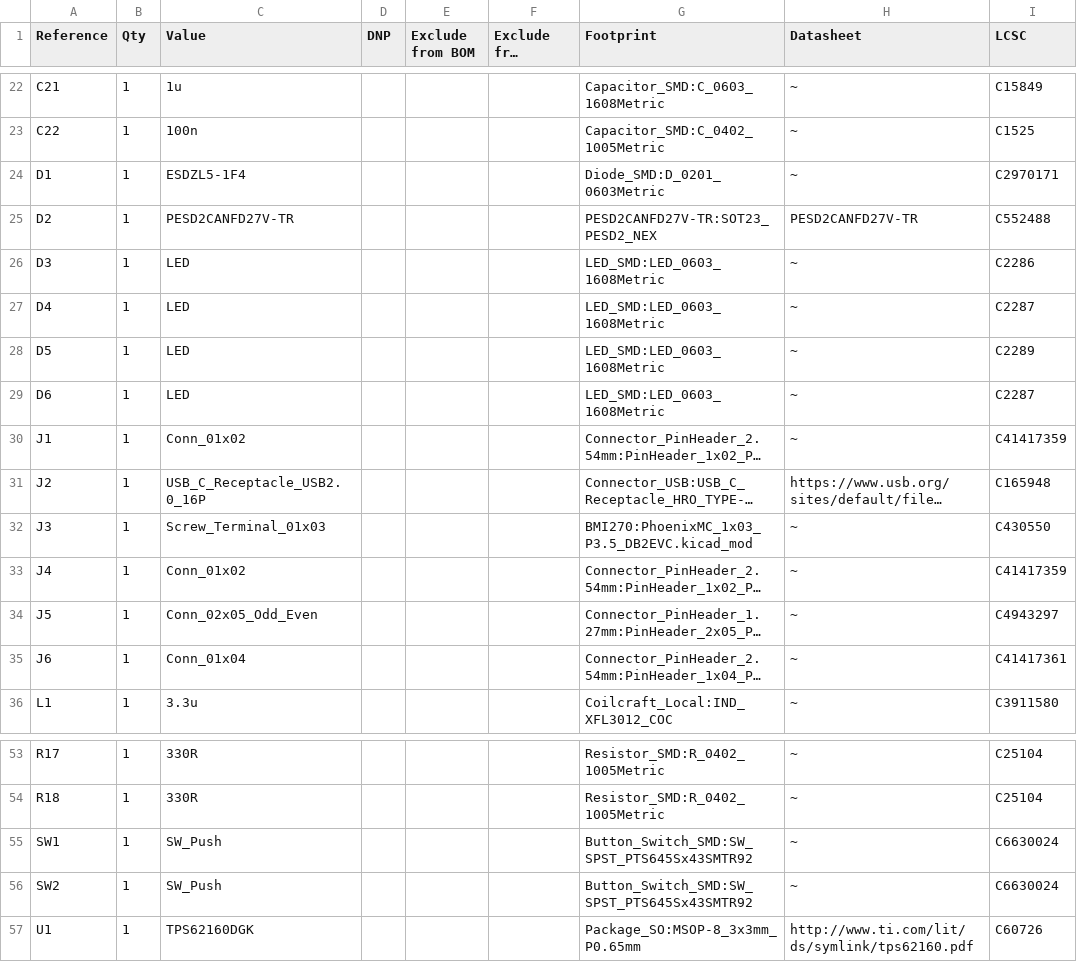
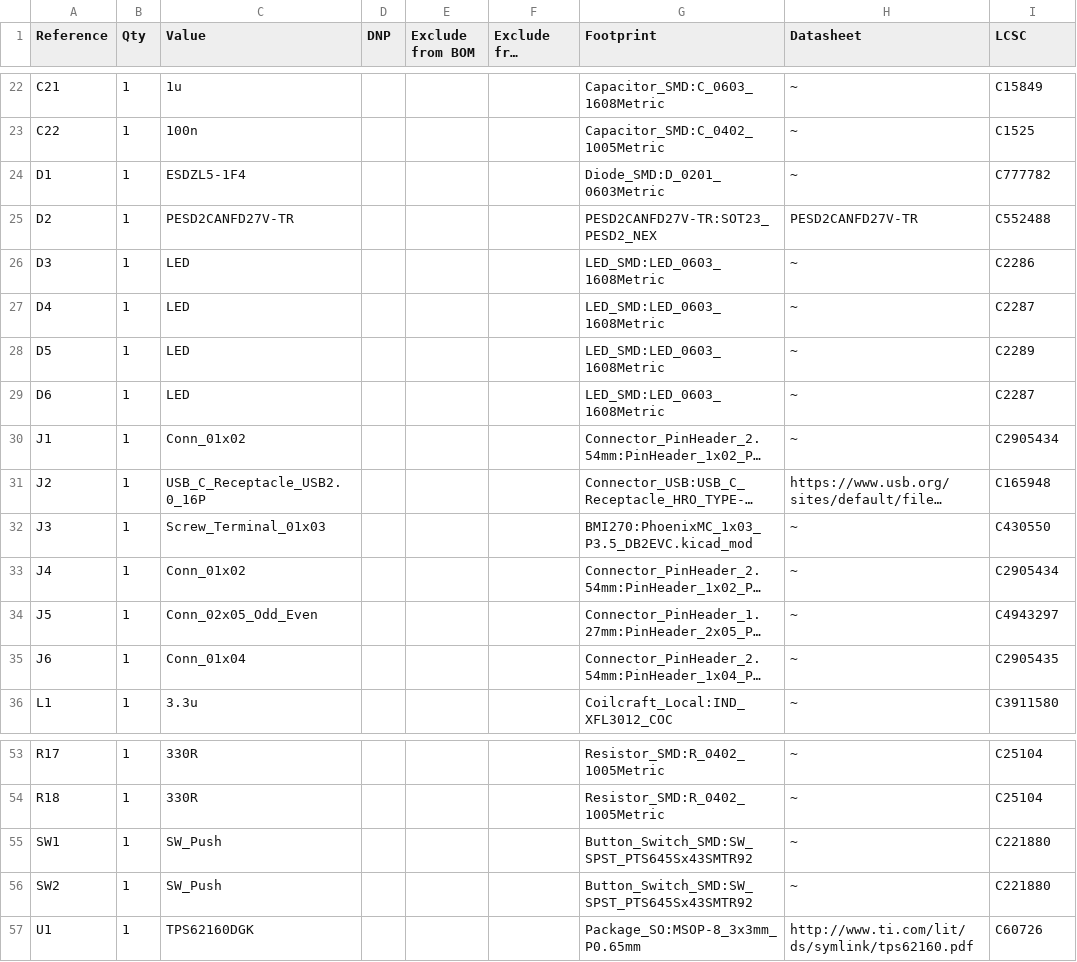
Before and after one commit to aboller1212/canarynode, a CSV file: hardware/kicad/canarynode.csv, drawn as a sheet; only a part is shown, gaps mark what is left out; long unchanged cells end in …; the diff names each change by its address in the sheet, - before the commit and + after, or states it on an @@ line.

```diff
--- a/hardware/kicad/canarynode.csv
+++ b/hardware/kicad/canarynode.csv
-I24 (LCSC): C2970171
+I24 (LCSC): C777782
-I30 (LCSC): C41417359
+I30 (LCSC): C2905434
-I33 (LCSC): C41417359
+I33 (LCSC): C2905434
-I35 (LCSC): C41417361
+I35 (LCSC): C2905435
-I55:I56 (LCSC): C6630024
+I55:I56 (LCSC): C221880
```
Also changed, not shown: 12 other files.
